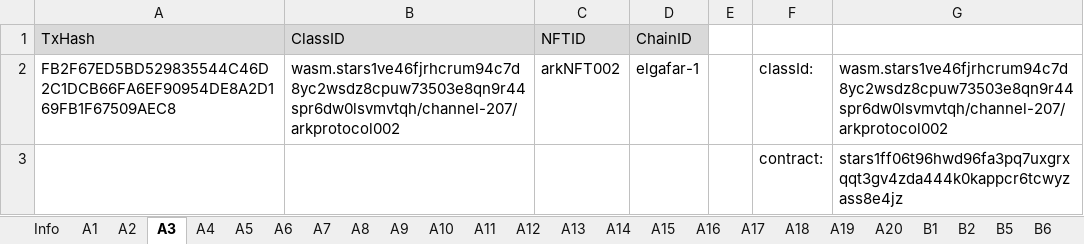
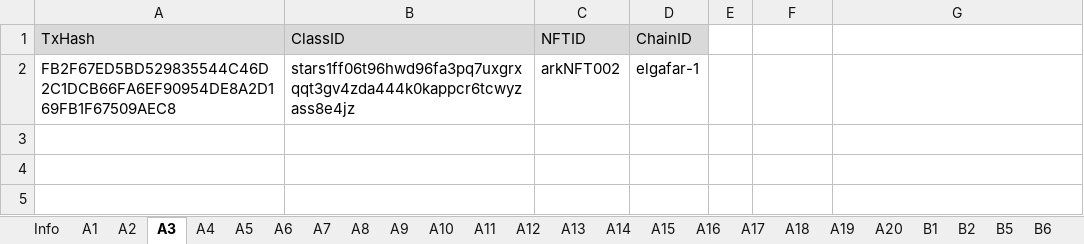
Before and after one commit to game-of-nfts/gon-evidence, an Excel workbook: taitruong/evidence.xlsx, sheet A3, drawn as a sheet; values as stored, in another font and other column widths than the file's, no borders; the diff names each change by its address in the sheet, - before the commit and + after, or states it on an @@ line.

Commit message:
cleanup, provide only cw721 contract and ibc class

```diff
--- a/taitruong/evidence.xlsx (sheet A3)
+++ b/taitruong/evidence.xlsx (sheet A3)
-B2 (ClassID): wasm.stars1ve46fjrhcrum94c7d8yc2wsdz8cpuw73503e8qn9r44spr6dw0lsvmvtqh/channel-207/arkprotocol002
+B2 (ClassID): stars1ff06t96hwd96fa3pq7uxgrxqqt3gv4zda444k0kappcr6tcwyzass8e4jz
-F2: classId:
+F2: (empty)
-G2: wasm.stars1ve46fjrhcrum94c7d8yc2wsdz8cpuw73503e8qn9r44spr6dw0lsvmvtqh/channel-207/arkprotocol002
+G2: (empty)
-row 3:  |  |  |  |  | contract: | stars1ff06t96hwd96fa3pq7uxgrxqqt3gv4zda444k0kappcr6tcwyzass8e4jz
```
Also changed, not shown: sheet A5, sheet A6, sheet A4.
